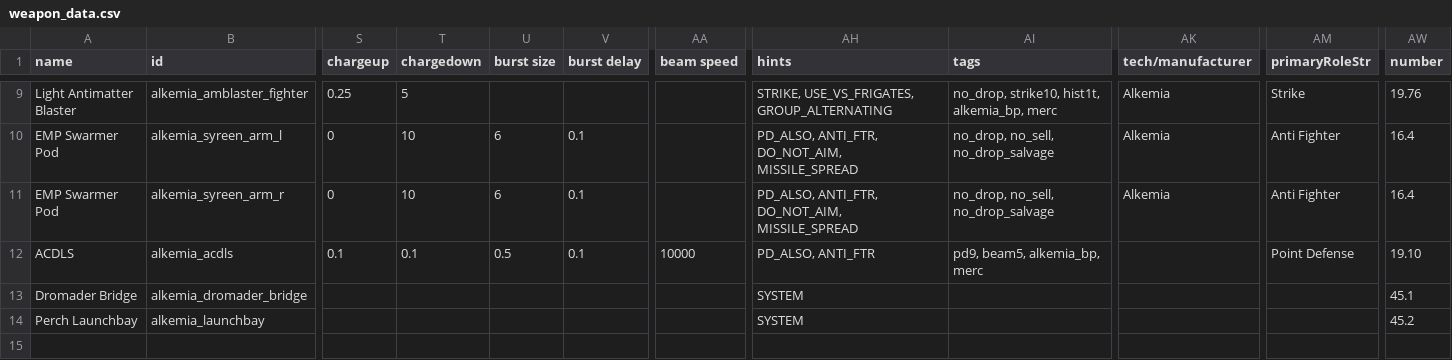
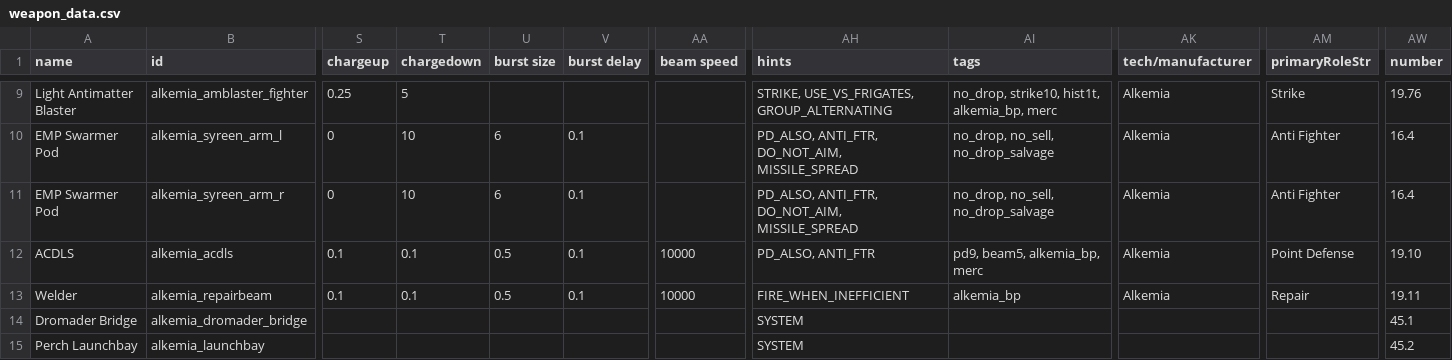
Before and after one commit to AlfredBroda/AlkemiaArmory, a CSV file: data/weapons/weapon_data.csv, drawn as a sheet; only a part is shown, gaps mark what is left out; rows hold the shown columns only; the diff names each change by its address in the sheet, - before the commit and + after, or states it on an @@ line.

Commit message:
Fixer (Armor) Repair Drones!

```diff
--- a/data/weapons/weapon_data.csv
+++ b/data/weapons/weapon_data.csv
-AK12 (tech/manufacturer): (empty)
+AK12 (tech/manufacturer): Alkemia
+row 13: Welder | alkemia_repairbeam | 0.1 | 0.1 | 0.5 | 0.1 | 10000 | FIRE_WHEN_INEFFICIENT | alkemia_bp | Alkemia | Repair | 19.11
```
Also changed, not shown: data/hulls/ship_data.csv, data/hulls/wing_data.csv, 13 other files.
